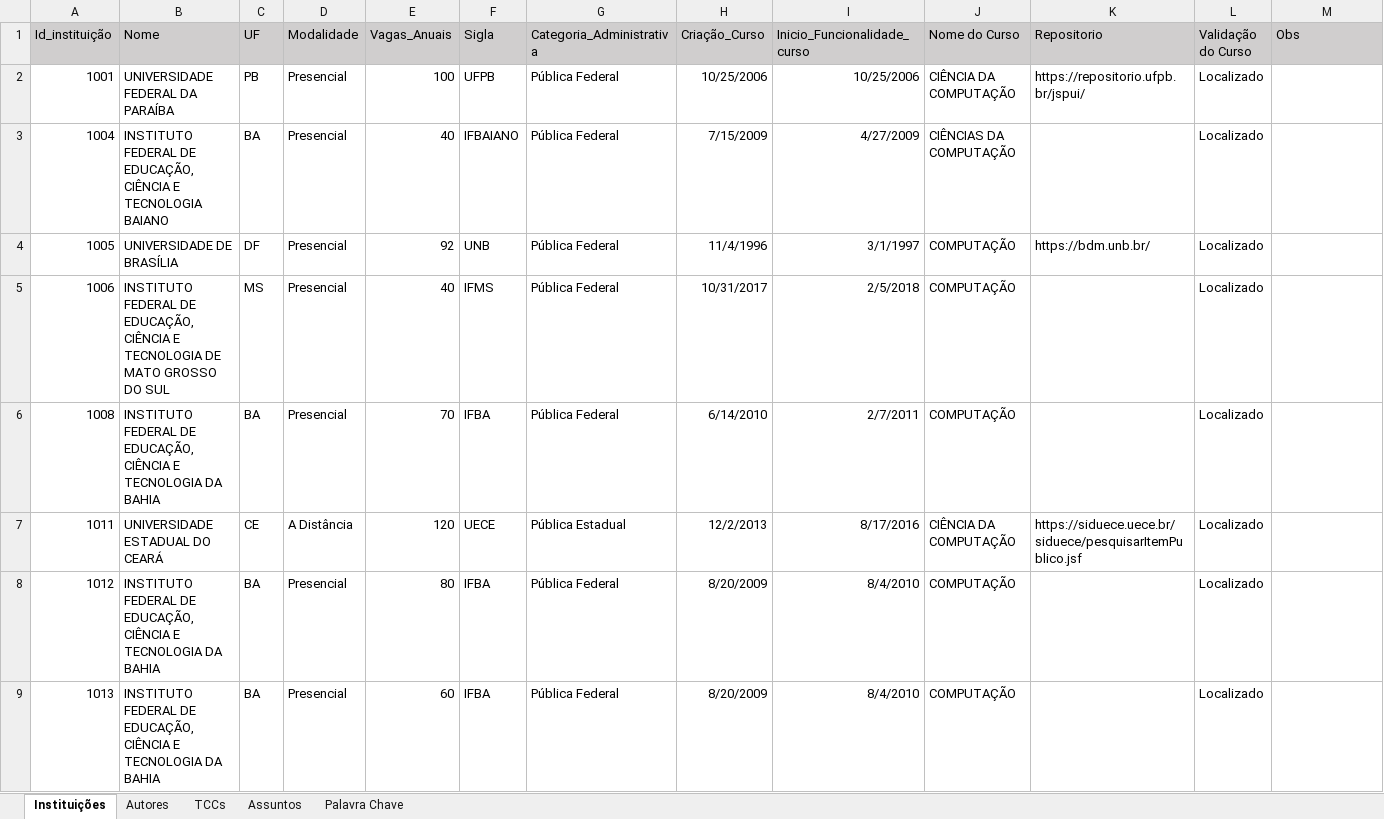
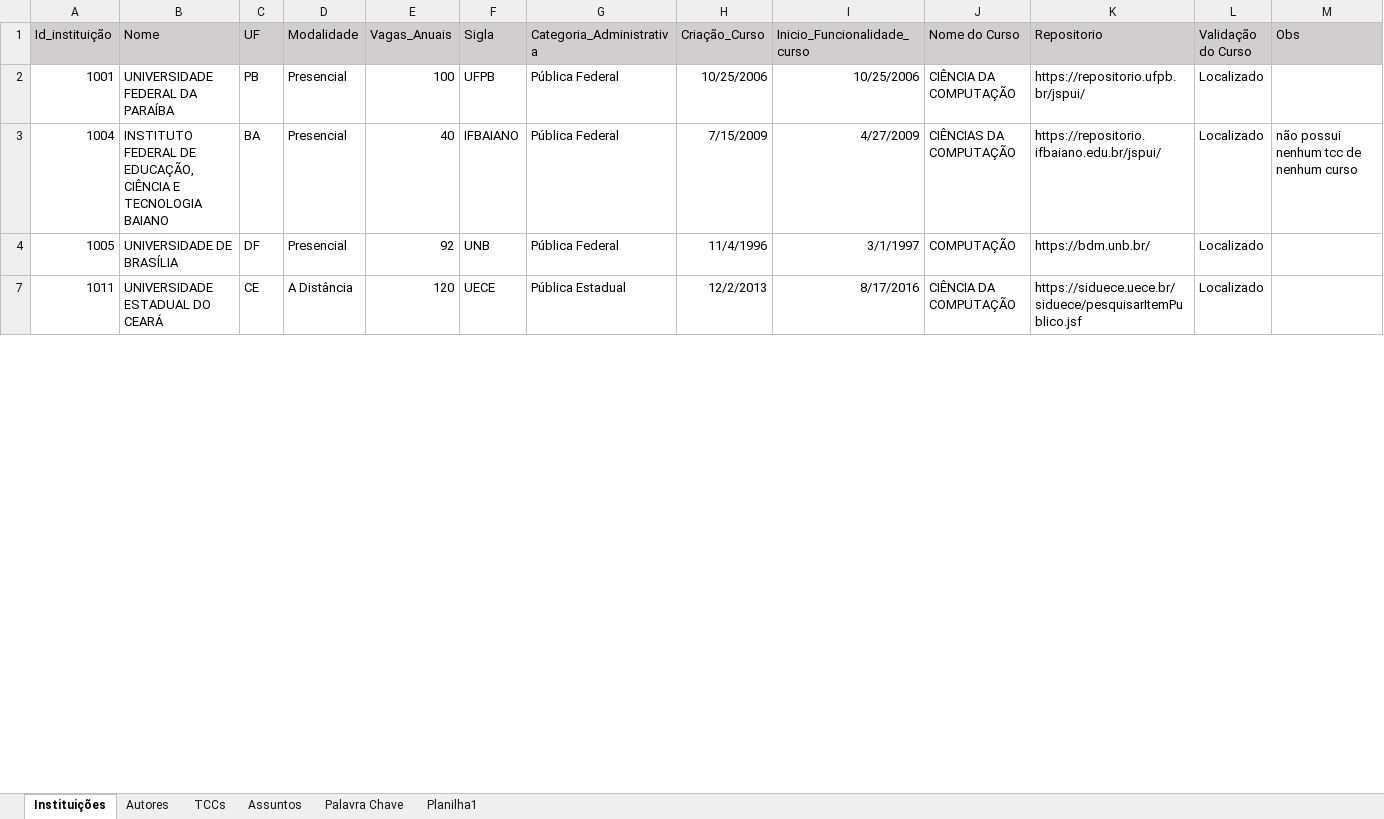
Before and after one commit to Geilsondss/Fluxo_da_Comunicacao_Cientifica_Lic_Comp, an Excel workbook: Data/data_treated.xlsx, sheet Instituições, drawn as a sheet; only a part is shown; values as stored, in another font and other column widths than the file's, no borders; the diff covers the shown part only; the diff names each change by its address in the sheet, - before the commit and + after, or states it on an @@ line.

Commit message:
atualizações sobre os repositórios

```diff
--- a/Data/data_treated.xlsx (sheet Instituições)
+++ b/Data/data_treated.xlsx (sheet Instituições)
+sheet tab: Planilha1
-K3 (Repositorio): (empty)
+K3 (Repositorio): https://repositorio.ifbaiano.edu.br/jspui/
-M3 (Obs): (empty)
+M3 (Obs): não possui nenhum tcc de nenhum curso
@@ row 5 hidden: 1006 | INSTITUTO FEDERAL DE EDUCAÇÃO, CIÊNCIA E TECNOLOGIA DE MATO GROSSO DO SUL | MS | Presencial | 40 | IFMS | Pública Federal | 10/31/2017 | 2/5/2018 | COMPUTAÇÃO |  | Localizado @@
@@ row 6 hidden: 1008 | INSTITUTO FEDERAL DE EDUCAÇÃO, CIÊNCIA E TECNOLOGIA DA BAHIA | BA | Presencial | 70 | IFBA | Pública Federal | 6/14/2010 | 2/7/2011 | COMPUTAÇÃO |  | Localizado @@
@@ row 8 hidden: 1012 | INSTITUTO FEDERAL DE EDUCAÇÃO, CIÊNCIA E TECNOLOGIA DA BAHIA | BA | Presencial | 80 | IFBA | Pública Federal | 8/20/2009 | 8/4/2010 | COMPUTAÇÃO |  | Localizado @@
@@ row 9 hidden: 1013 | INSTITUTO FEDERAL DE EDUCAÇÃO, CIÊNCIA E TECNOLOGIA DA BAHIA | BA | Presencial | 60 | IFBA | Pública Federal | 8/20/2009 | 8/4/2010 | COMPUTAÇÃO |  | Localizado @@
```
Also changed, not shown: 13 hidden or unhidden rows and 12 edited cells elsewhere in this sheet.
